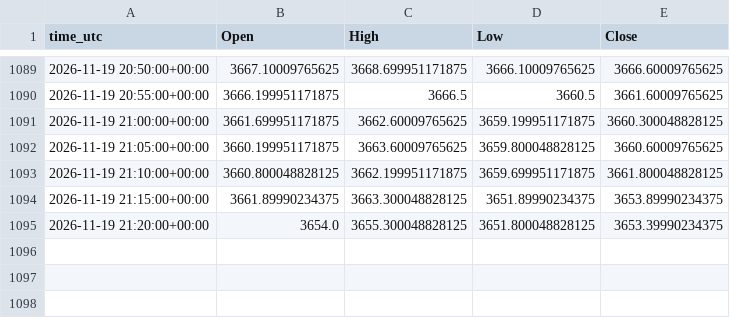
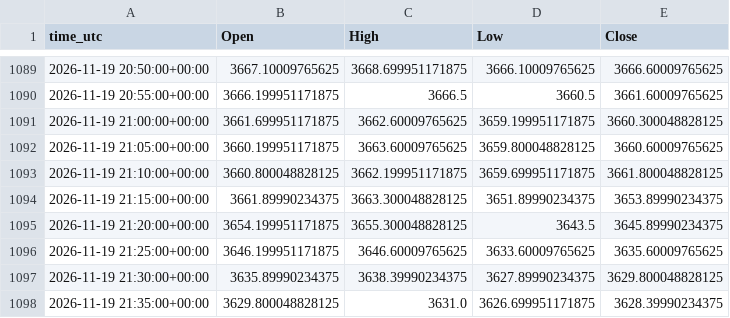
Before and after one commit to ClaireAce/Trading-Data, a CSV file: data/XAUUSD_M5.csv, drawn as a sheet; only a part is shown, gaps mark what is left out.

Commit message:
data 2026-11-19_2145

```diff
--- a/data/XAUUSD_M5.csv
+++ b/data/XAUUSD_M5.csv
@@ -1094,2 +1094,5 @@ time_utc,Open,High,Low,Close
 2026-11-19 21:15:00+00:00,3661.89990234375,3663.300048828125,3651.89990234375,3653.89990234375
-2026-11-19 21:20:00+00:00,3654.0,3655.300048828125,3651.800048828125,3653.39990234375
+2026-11-19 21:20:00+00:00,3654.199951171875,3655.300048828125,3643.5,3645.89990234375
+2026-11-19 21:25:00+00:00,3646.199951171875,3646.60009765625,3633.60009765625,3635.60009765625
+2026-11-19 21:30:00+00:00,3635.89990234375,3638.39990234375,3627.89990234375,3629.800048828125
+2026-11-19 21:35:00+00:00,3629.800048828125,3631.0,3626.699951171875,3628.39990234375
```
Also changed, not shown: data/EURUSD_H1.csv, data/EURUSD_M15.csv, 8 other files.
